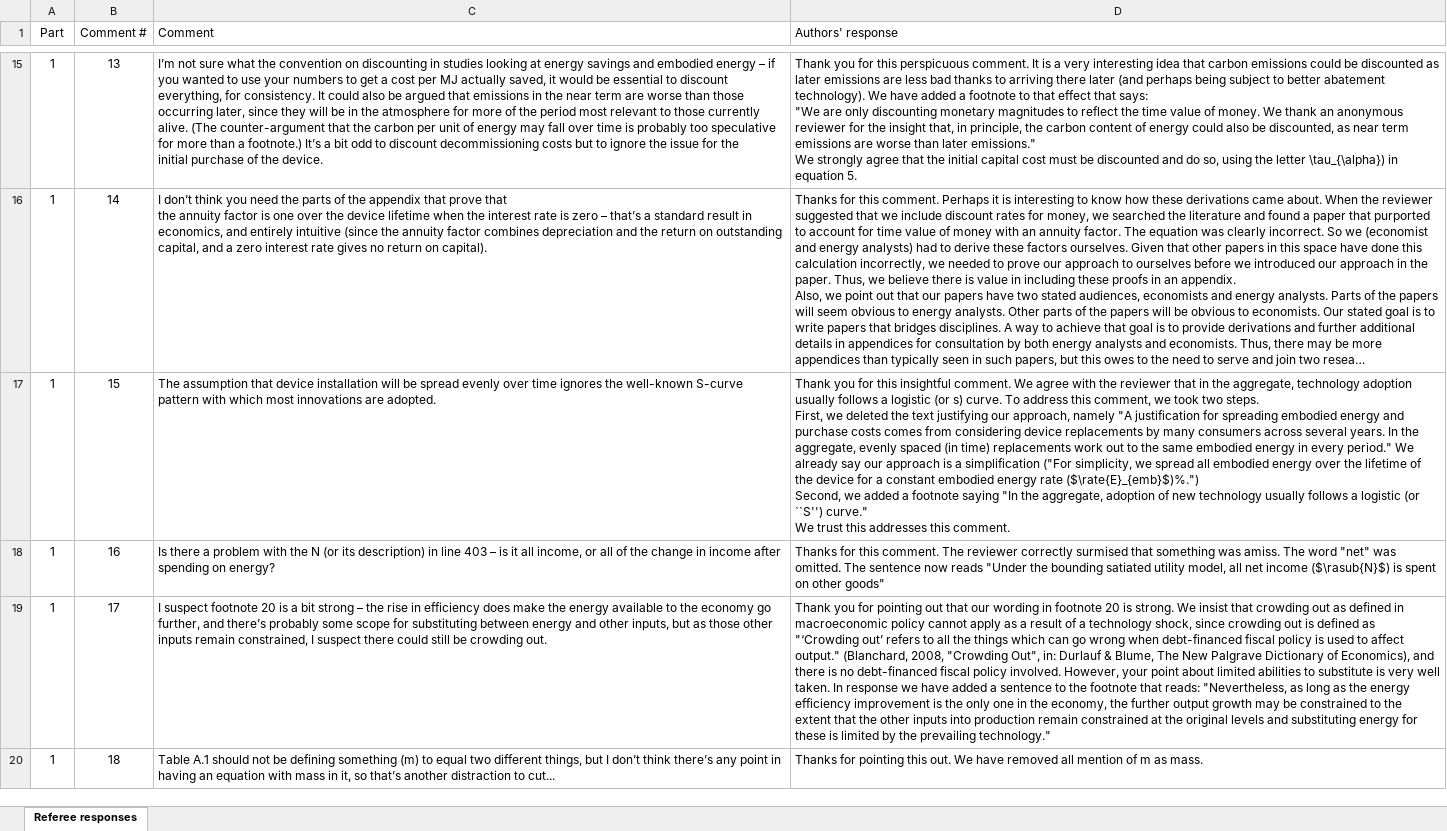
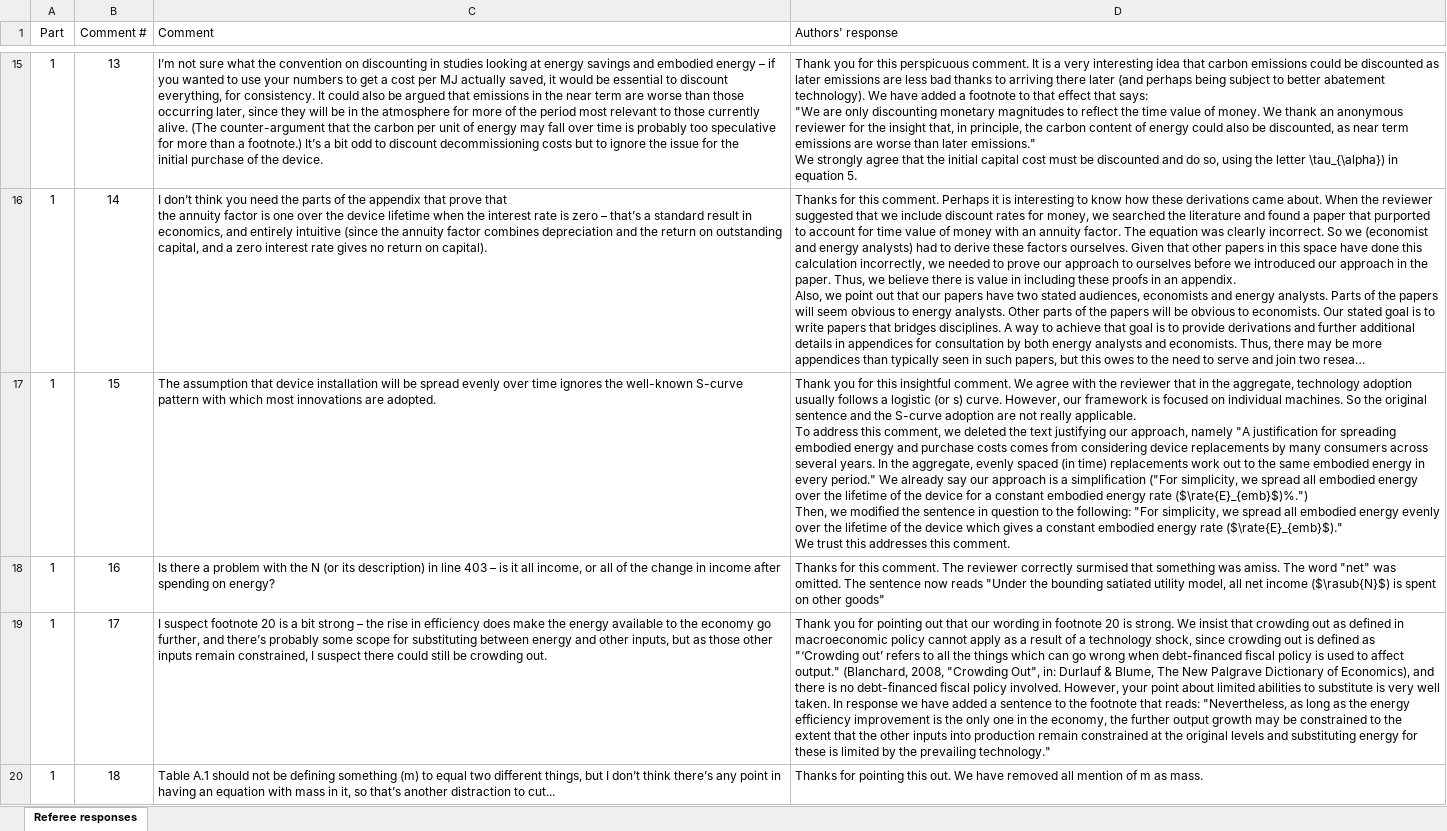
Before and after one commit to MatthewHeun/ReboundPaper2022, an Excel workbook: Submissions/8-TheEnergyJournal-Resubmission/Responses to MPC reviewers November 2024.xlsx, sheet Referee responses, drawn as a sheet; only a part is shown, gaps mark what is left out; long unchanged cells end in …; values as stored, in another font and other column widths than the file's, no borders; ↵ is a line break in a cell; the diff covers the shown part only; the diff names each change by its address in the sheet, - before the commit and + after, or states it on an @@ line.

Commit message:
Incorporating GS comments.

```diff
--- a/Submissions/8-TheEnergyJournal-Resubmission/Responses to MPC reviewers November 2024.xlsx (sheet Referee responses)
+++ b/Submissions/8-TheEnergyJournal-Resubmission/Responses to MPC reviewers November 2024.xlsx (sheet Referee responses)
-D17 (Authors' response): …s) curve. To address this comment, we took two steps. ↵ First, we deleted the text justifying our approach, namely "A justification for spreading embodied energy and purchase costs comes from considering device replacements by many consumers across several years. In the aggregate, evenly spaced (in time) replacements work out to the same embodied energy in every period." We already say our approach is a simplification ("For simplicity, we spread all embodied energy over the lifetime of the device for a constant embodied energy rate ($\rate{E}_{emb}$)%.") ↵ Second, we added a footnote saying "In the aggregate, adoption of new technology usually follows a logistic (or ``S'') curve." ↵ We trust…
+D17 (Authors' response): …s) curve. However, our framework is focused on individual machines. So the original sentence and the S-curve adoption are not really applicable. ↵ To address this comment, we deleted the text justifying our approach, namely "A justification for spreading embodied energy and purchase costs comes from considering device replacements by many consumers across several years. In the aggregate, evenly spaced (in time) replacements work out to the same embodied energy in every period." We already say our approach is a simplification ("For simplicity, we spread all embodied energy over the lifetime of the device for a constant embodied energy rate ($\rate{E}_{emb}$)%.") ↵ Then, we modified the sentence in question to the following: "For simplicity, we spread all embodied energy evenly over the lifetime of the device which gives a constant embodied energy rate ($\rate{E}_{emb}$)." ↵ We trust…
```
Also changed, not shown: 1 edited cell elsewhere in this sheet, 1 other file.
